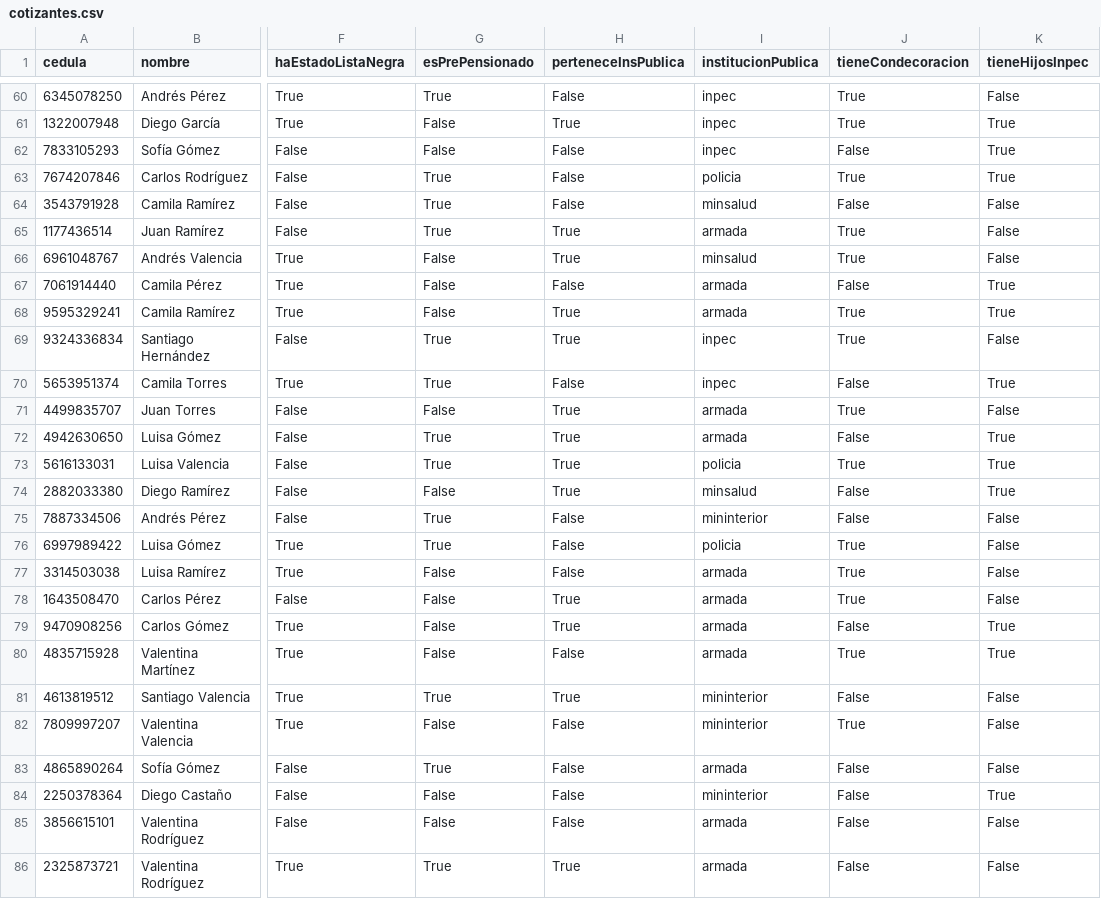
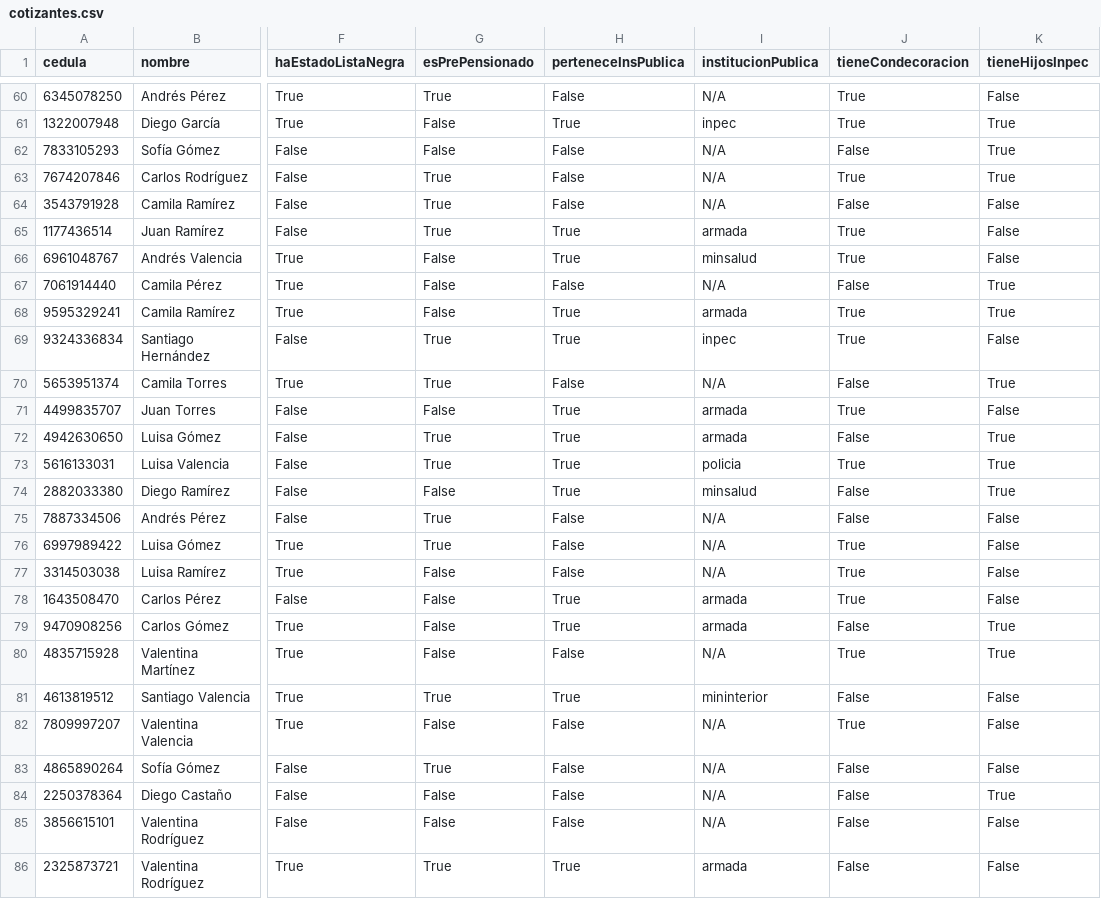
Before and after one commit to Andres-Correa69/ProyectoED, a CSV file: Colpensionex/src/main/resources/files/cotizantes.csv, drawn as a sheet; only a part is shown, gaps mark what is left out; the diff covers the shown part only; the diff names each change by its address in the sheet, - before the commit and + after, or states it on an @@ line.

```diff
--- a/Colpensionex/src/main/resources/files/cotizantes.csv
+++ b/Colpensionex/src/main/resources/files/cotizantes.csv
-I60 (institucionPublica): inpec
+I60 (institucionPublica): N/A
-I62 (institucionPublica): inpec
+I62 (institucionPublica): N/A
-I63 (institucionPublica): policia
+I63 (institucionPublica): N/A
-I64 (institucionPublica): minsalud
+I64 (institucionPublica): N/A
-I67 (institucionPublica): armada
+I67 (institucionPublica): N/A
-I70 (institucionPublica): inpec
+I70 (institucionPublica): N/A
-I75 (institucionPublica): mininterior
+I75 (institucionPublica): N/A
-I76 (institucionPublica): policia
+I76 (institucionPublica): N/A
-I77 (institucionPublica): armada
+I77 (institucionPublica): N/A
-I80 (institucionPublica): armada
+I80 (institucionPublica): N/A
-I82 (institucionPublica): mininterior
+I82 (institucionPublica): N/A
-I83 (institucionPublica): armada
+I83 (institucionPublica): N/A
-I84 (institucionPublica): mininterior
+I84 (institucionPublica): N/A
-I85 (institucionPublica): armada
+I85 (institucionPublica): N/A
```
Also changed, not shown: 42 edited cells elsewhere in this file, Colpensionex/src/main/resources/files/caracterizacion.csv, 8 other files.
